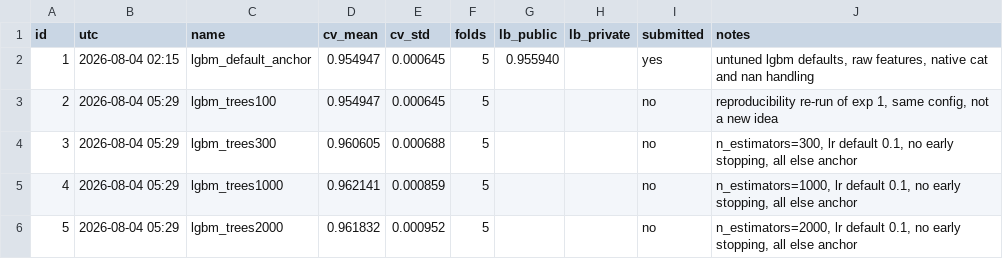
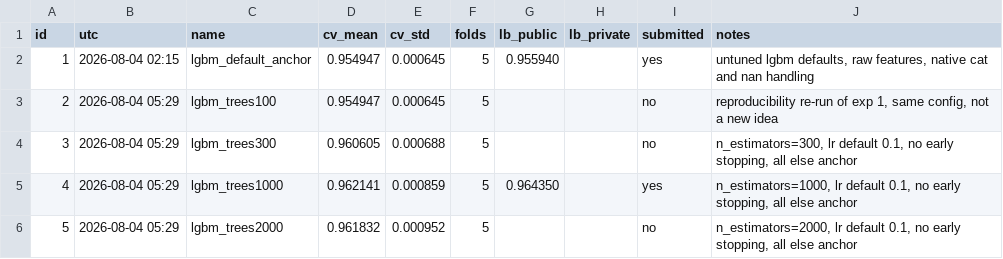
Before and after one commit to vyask21/smartphone-addiction, a CSV file: experiments.csv, drawn as a sheet.

Commit message:
record trees1000 lb 0.964350, note cv/lb gap is not constant

```diff
--- a/experiments.csv
+++ b/experiments.csv
@@ -4,3 +4,3 @@ id,utc,name,cv_mean,cv_std,folds,lb_public,lb_private,submitted,notes
 3,2026-08-04 05:29,lgbm_trees300,0.960605,0.000688,5,,,no,"n_estimators=300, lr default 0.1, no early stopping, all else anchor"
-4,2026-08-04 05:29,lgbm_trees1000,0.962141,0.000859,5,,,no,"n_estimators=1000, lr default 0.1, no early stopping, all else anchor"
+4,2026-08-04 05:29,lgbm_trees1000,0.962141,0.000859,5,0.964350,,yes,"n_estimators=1000, lr default 0.1, no early stopping, all else anchor"
 5,2026-08-04 05:29,lgbm_trees2000,0.961832,0.000952,5,,,no,"n_estimators=2000, lr default 0.1, no early stopping, all else anchor"
```
Also changed, not shown: 2 other files.
